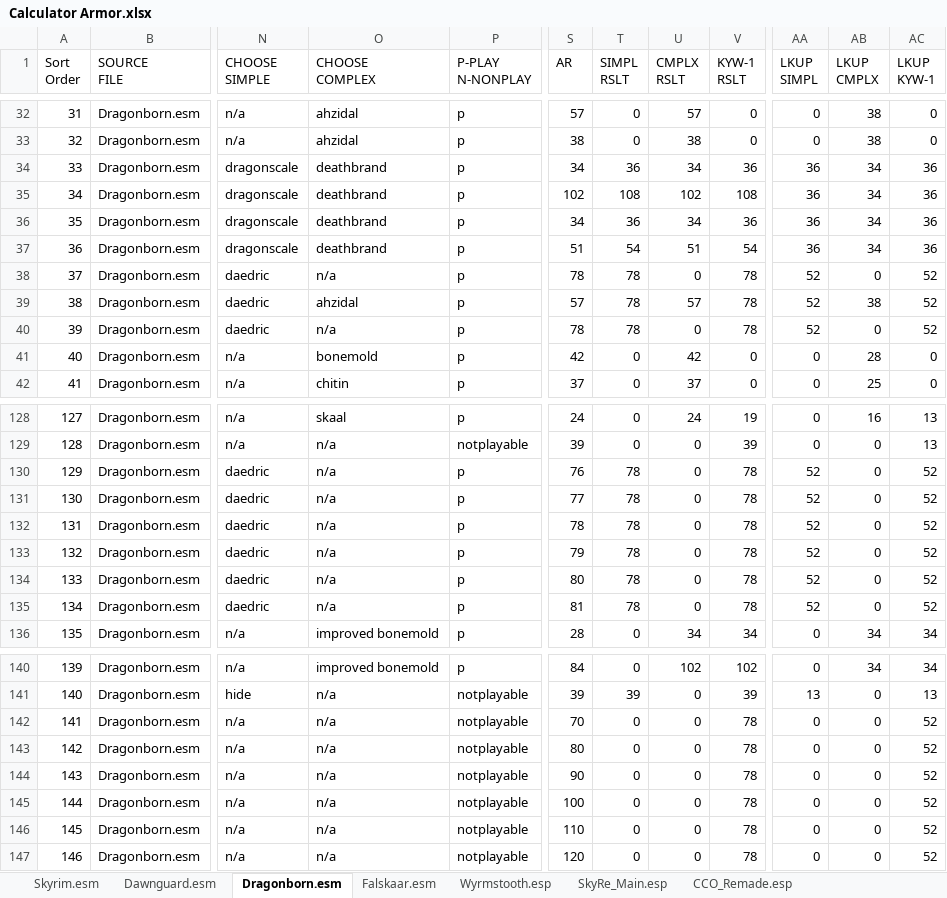
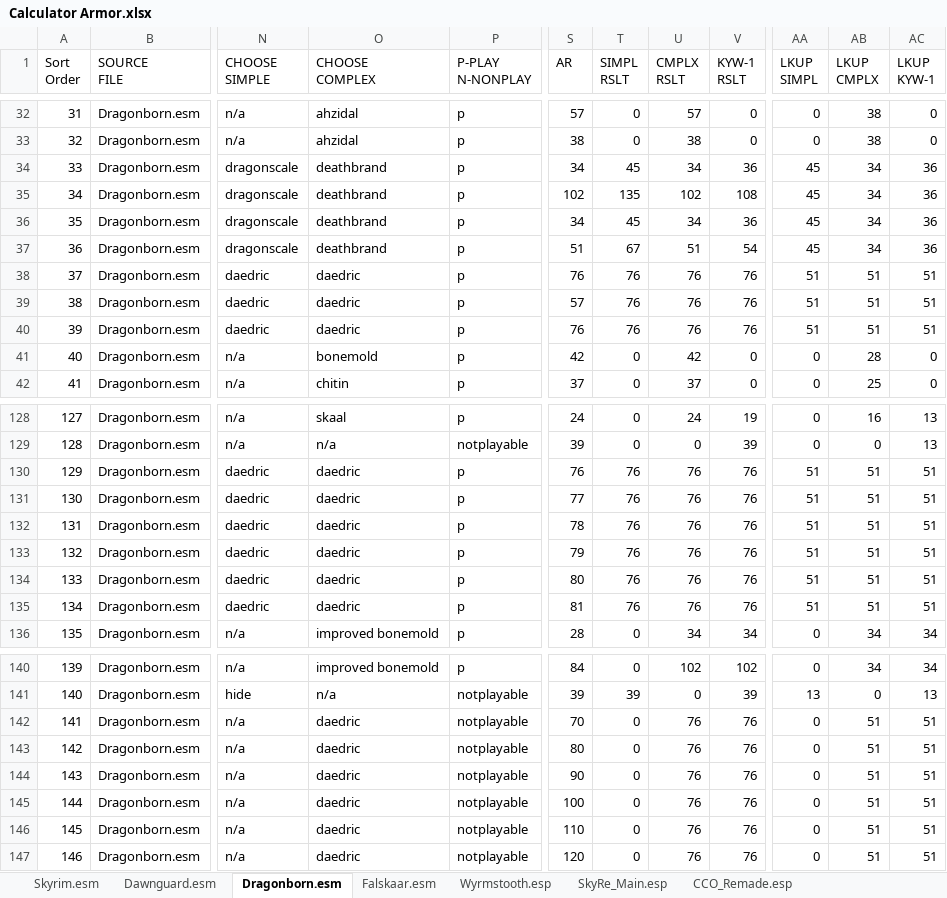
Before and after one commit to ipmlj/SRLESkyreArmorspreadsheet, an Excel workbook: Calculator Armor.xlsx, sheet Dragonborn.esm, drawn as a sheet; only a part is shown, gaps mark what is left out; values as stored, in another font and other column widths than the file's, no cell formats; table styles not drawn; the diff covers the shown part only; the diff names each change by its address in the sheet, - before the commit and + after, or states it on an @@ line.

```diff
--- a/Calculator Armor.xlsx (sheet Dragonborn.esm)
+++ b/Calculator Armor.xlsx (sheet Dragonborn.esm)
-T34 (SIMPL RSLT): 36
+T34 (SIMPL RSLT): 45
-AA34:AA37 (LKUP SIMPL): 36
+AA34:AA37 (LKUP SIMPL): 45
-T35 (SIMPL RSLT): 108
+T35 (SIMPL RSLT): 135
-T36 (SIMPL RSLT): 36
+T36 (SIMPL RSLT): 45
-T37 (SIMPL RSLT): 54
+T37 (SIMPL RSLT): 67
-O38 (CHOOSE COMPLEX): n/a
+O38 (CHOOSE COMPLEX): daedric
-S38 (AR): 78
+S38 (AR): 76
-T38:T40 (SIMPL RSLT): 78
+T38:T40 (SIMPL RSLT): 76
-U38 (CMPLX RSLT): 0
+U38 (CMPLX RSLT): 76
-V38:V40 (KYW-1 RSLT): 78
+V38:V40 (KYW-1 RSLT): 76
-AA38:AA40 (LKUP SIMPL): 52
+AA38:AA40 (LKUP SIMPL): 51
-AB38 (LKUP CMPLX): 0
+AB38 (LKUP CMPLX): 51
-AC38:AC40 (LKUP KYW-1): 52
+AC38:AC40 (LKUP KYW-1): 51
-O39 (CHOOSE COMPLEX): ahzidal
+O39 (CHOOSE COMPLEX): daedric
-U39 (CMPLX RSLT): 57
+U39 (CMPLX RSLT): 76
-AB39 (LKUP CMPLX): 38
+AB39 (LKUP CMPLX): 51
-O40 (CHOOSE COMPLEX): n/a
+O40 (CHOOSE COMPLEX): daedric
-S40 (AR): 78
+S40 (AR): 76
-U40 (CMPLX RSLT): 0
+U40 (CMPLX RSLT): 76
-AB40 (LKUP CMPLX): 0
+AB40 (LKUP CMPLX): 51
-O130:O135 (CHOOSE COMPLEX): n/a
+O130:O135 (CHOOSE COMPLEX): daedric
-T130:T135 (SIMPL RSLT): 78
+T130:T135 (SIMPL RSLT): 76
-U130:U135 (CMPLX RSLT): 0
+U130:U135 (CMPLX RSLT): 76
-V130:V135 (KYW-1 RSLT): 78
+V130:V135 (KYW-1 RSLT): 76
-AA130:AA135 (LKUP SIMPL): 52
+AA130:AA135 (LKUP SIMPL): 51
-AB130:AB135 (LKUP CMPLX): 0
+AB130:AB135 (LKUP CMPLX): 51
-AC130:AC135 (LKUP KYW-1): 52
+AC130:AC135 (LKUP KYW-1): 51
-O142:O147 (CHOOSE COMPLEX): n/a
+O142:O147 (CHOOSE COMPLEX): daedric
-U142:U147 (CMPLX RSLT): 0
+U142:U147 (CMPLX RSLT): 76
-V142:V147 (KYW-1 RSLT): 78
+V142:V147 (KYW-1 RSLT): 76
-AB142:AB147 (LKUP CMPLX): 0
+AB142:AB147 (LKUP CMPLX): 51
-AC142:AC147 (LKUP KYW-1): 52
+AC142:AC147 (LKUP KYW-1): 51
```
Also changed, not shown: 9 edited cells elsewhere in this sheet, sheet Hothrooper44_Compilation, sheet Skyrim.esm, sheet CCO_Remade.esp, sheet Skyrim Immersive Creatures.esp, sheet Scratch Notes, sheet Tables MAT simpl-complx, 10 more sheets, cell formats, 1 other file.
